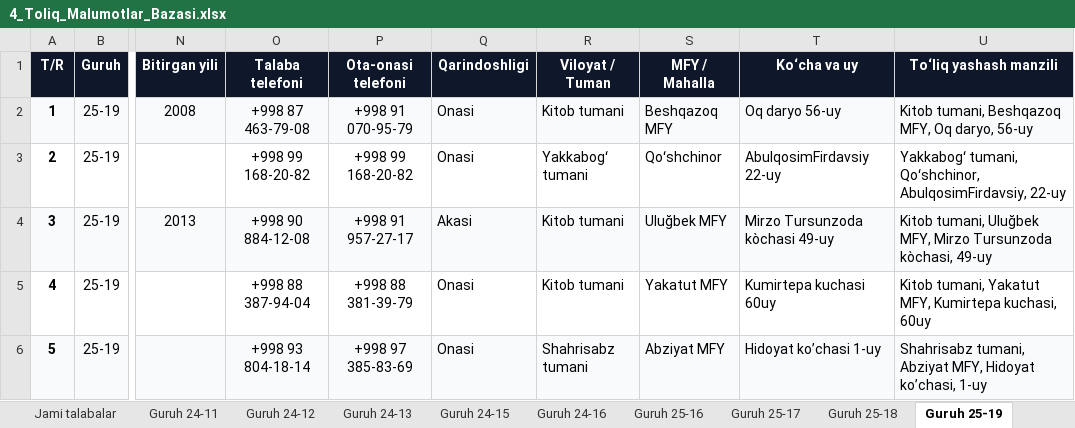
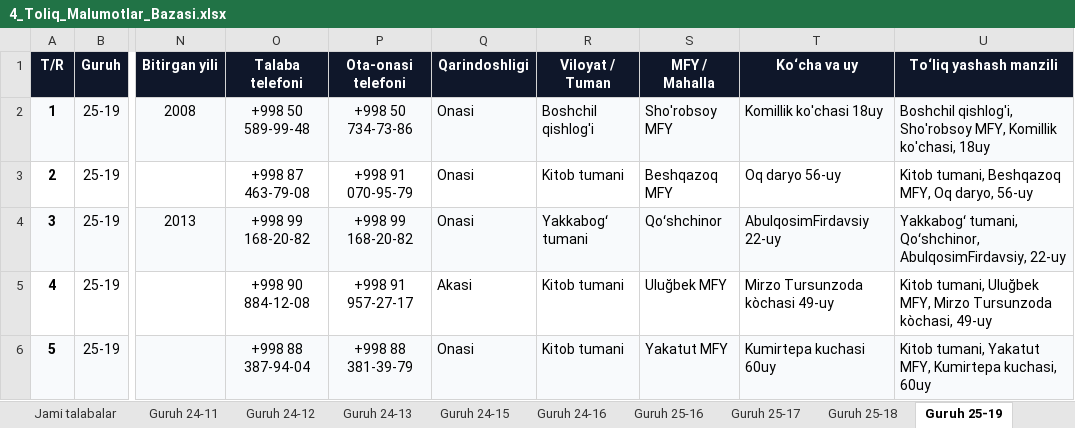
Before and after one commit to ozodbeknapasov007-dotcom/talabalar-jadvali, an Excel workbook: hisobotlar/rollar/4_Toliq_Malumotlar_Bazasi.xlsx, sheet Guruh 25-19, drawn as a sheet; only a part is shown, gaps mark what is left out; values as stored, in another font and other column widths than the file's, no borders; the diff covers the shown part only; the diff names each change by its address in the sheet, - before the commit and + after, or states it on an @@ line.

Commit message:
Auto: talaba ma'lumotlari yangilandi (2026-10-14 09:47:20)

```diff
--- a/hisobotlar/rollar/4_Toliq_Malumotlar_Bazasi.xlsx (sheet Guruh 25-19)
+++ b/hisobotlar/rollar/4_Toliq_Malumotlar_Bazasi.xlsx (sheet Guruh 25-19)
-O2 (Talaba telefoni): +998 87 463-79-08
+O2 (Talaba telefoni): +998 50 589-99-48
-P2 (Ota-onasi telefoni): +998 91 070-95-79
+P2 (Ota-onasi telefoni): +998 50 734-73-86
-R2 (Viloyat / Tuman): Kitob tumani
+R2 (Viloyat / Tuman): Boshchil qishlog'i
-S2 (MFY / Mahalla): Beshqazoq MFY
+S2 (MFY / Mahalla): Sho'robsoy MFY
-T2 (Ko‘cha va uy): Oq daryo 56-uy
+T2 (Ko‘cha va uy): Komillik ko'chasi 18uy
-U2 (To‘liq yashash manzili): Kitob tumani, Beshqazoq MFY, Oq daryo, 56-uy
+U2 (To‘liq yashash manzili): Boshchil qishlog'i, Sho'robsoy MFY, Komillik ko'chasi, 18uy
-O3 (Talaba telefoni): +998 99 168-20-82
+O3 (Talaba telefoni): +998 87 463-79-08
-P3 (Ota-onasi telefoni): +998 99 168-20-82
+P3 (Ota-onasi telefoni): +998 91 070-95-79
-R3 (Viloyat / Tuman): Yakkabogʻ tumani
+R3 (Viloyat / Tuman): Kitob tumani
-S3 (MFY / Mahalla): Qoʻshchinor
+S3 (MFY / Mahalla): Beshqazoq MFY
-T3 (Ko‘cha va uy): AbulqosimFirdavsiy 22-uy
+T3 (Ko‘cha va uy): Oq daryo 56-uy
-U3 (To‘liq yashash manzili): Yakkabogʻ tumani, Qoʻshchinor, AbulqosimFirdavsiy, 22-uy
+U3 (To‘liq yashash manzili): Kitob tumani, Beshqazoq MFY, Oq daryo, 56-uy
-O4 (Talaba telefoni): +998 90 884-12-08
+O4 (Talaba telefoni): +998 99 168-20-82
-P4 (Ota-onasi telefoni): +998 91 957-27-17
+P4 (Ota-onasi telefoni): +998 99 168-20-82
-Q4 (Qarindoshligi): Akasi
+Q4 (Qarindoshligi): Onasi
-R4 (Viloyat / Tuman): Kitob tumani
+R4 (Viloyat / Tuman): Yakkabogʻ tumani
-S4 (MFY / Mahalla): Uluğbek MFY
+S4 (MFY / Mahalla): Qoʻshchinor
-T4 (Ko‘cha va uy): Mirzo Tursunzoda kòchasi 49-uy
+T4 (Ko‘cha va uy): AbulqosimFirdavsiy 22-uy
-U4 (To‘liq yashash manzili): Kitob tumani, Uluğbek MFY, Mirzo Tursunzoda kòchasi, 49-uy
+U4 (To‘liq yashash manzili): Yakkabogʻ tumani, Qoʻshchinor, AbulqosimFirdavsiy, 22-uy
-O5 (Talaba telefoni): +998 88 387-94-04
+O5 (Talaba telefoni): +998 90 884-12-08
-P5 (Ota-onasi telefoni): +998 88 381-39-79
+P5 (Ota-onasi telefoni): +998 91 957-27-17
-Q5 (Qarindoshligi): Onasi
+Q5 (Qarindoshligi): Akasi
-S5 (MFY / Mahalla): Yakatut MFY
+S5 (MFY / Mahalla): Uluğbek MFY
-T5 (Ko‘cha va uy): Kumirtepa kuchasi 60uy
+T5 (Ko‘cha va uy): Mirzo Tursunzoda kòchasi 49-uy
-U5 (To‘liq yashash manzili): Kitob tumani, Yakatut MFY, Kumirtepa kuchasi, 60uy
+U5 (To‘liq yashash manzili): Kitob tumani, Uluğbek MFY, Mirzo Tursunzoda kòchasi, 49-uy
-O6 (Talaba telefoni): +998 93 804-18-14
+O6 (Talaba telefoni): +998 88 387-94-04
-P6 (Ota-onasi telefoni): +998 97 385-83-69
+P6 (Ota-onasi telefoni): +998 88 381-39-79
-R6 (Viloyat / Tuman): Shahrisabz tumani
+R6 (Viloyat / Tuman): Kitob tumani
-S6 (MFY / Mahalla): Abziyat MFY
+S6 (MFY / Mahalla): Yakatut MFY
-T6 (Ko‘cha va uy): Hidoyat ko’chasi 1-uy
+T6 (Ko‘cha va uy): Kumirtepa kuchasi 60uy
-U6 (To‘liq yashash manzili): Shahrisabz tumani, Abziyat MFY, Hidoyat ko’chasi, 1-uy
+U6 (To‘liq yashash manzili): Kitob tumani, Yakatut MFY, Kumirtepa kuchasi, 60uy
```
Also changed, not shown: 1 removed row, 145 edited cells, cell formats and row numbers in column A elsewhere in this sheet, sheet Jami talabalar, sheet Guruh 25-21, sheet Guruh 25-16, sheet Guruh 25-18, sheet Guruh 25-20, sheet Guruh 25-17, 4 more sheets, data/Talabalar_Toliq_Royxati.xlsx, data/Talabalar_Yangilangan_Royxat.xlsx, 36 other files.
